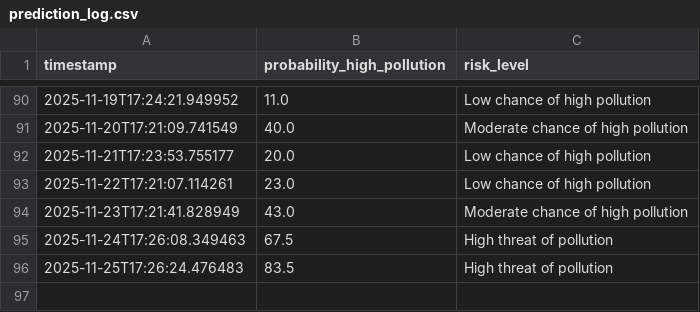
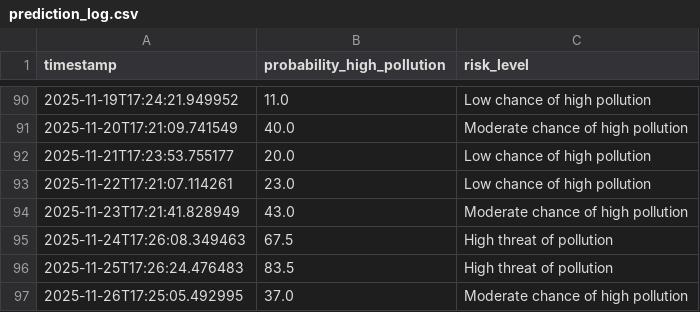
Before and after one commit to kszajner/GDAIR, a CSV file: prediction_log.csv, drawn as a sheet; only a part is shown, gaps mark what is left out; the diff names each change by its address in the sheet, - before the commit and + after, or states it on an @@ line.

```diff
--- a/prediction_log.csv
+++ b/prediction_log.csv
+row 97: 2025-11-26T17:25:05.492995 | 37.0 | Moderate chance of high pollution
```
